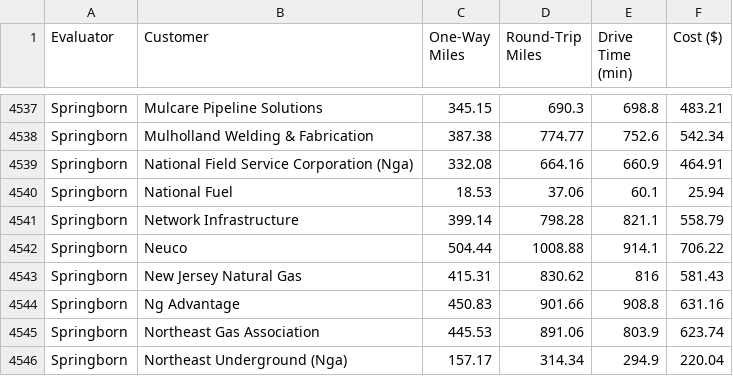
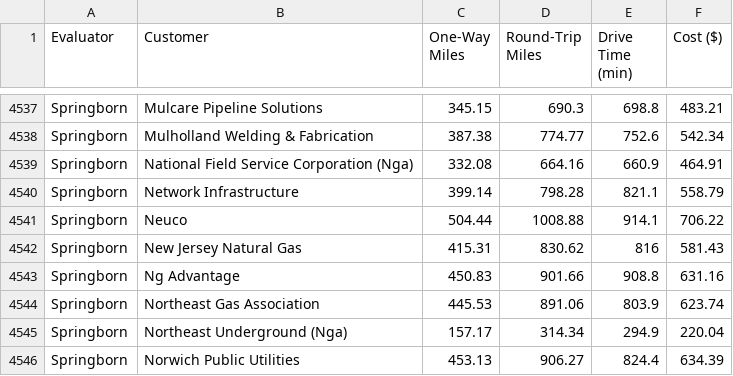
Before and after one commit to coreman09/Streamlit-Evaluator-Application, a CSV file: Evaluator_Customer_Mileage.csv, drawn as a sheet; only a part is shown, gaps mark what is left out; the shorter side is filled out with more unchanged rows; the diff names each change by its address in the sheet, - before the commit and + after, or states it on an @@ line.

Commit message:
Update Evaluator_Customer_Mileage.csv

```diff
--- a/Evaluator_Customer_Mileage.csv
+++ b/Evaluator_Customer_Mileage.csv
-row 4540: Springborn | National Fuel | 18.53 | 37.06 | 60.1 | 25.94
```
